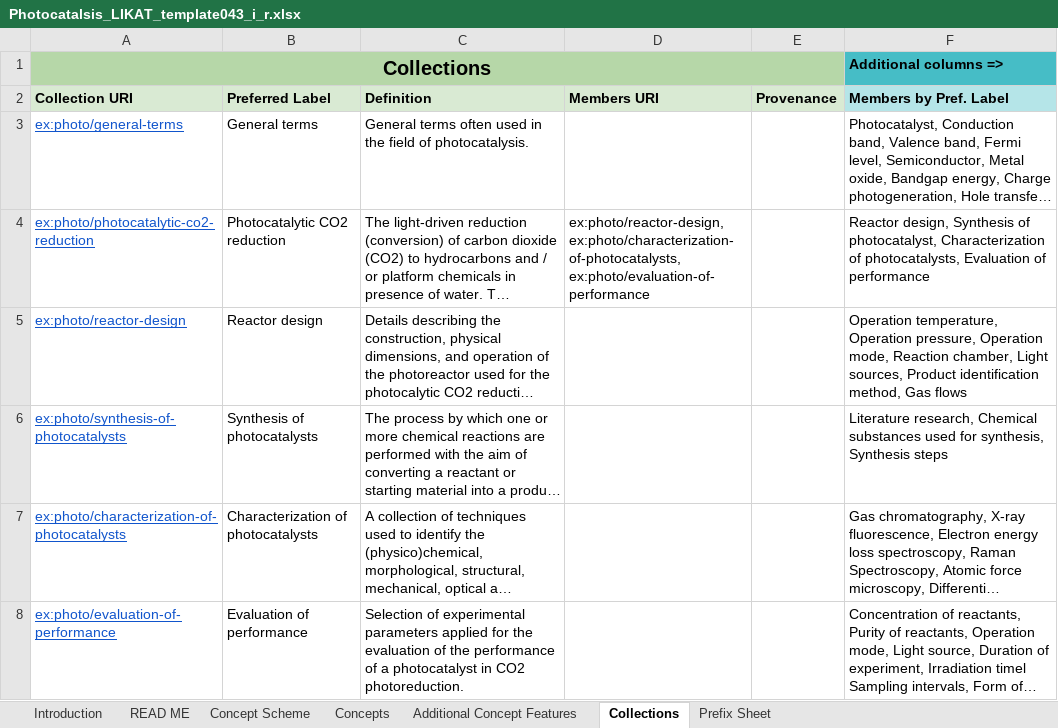
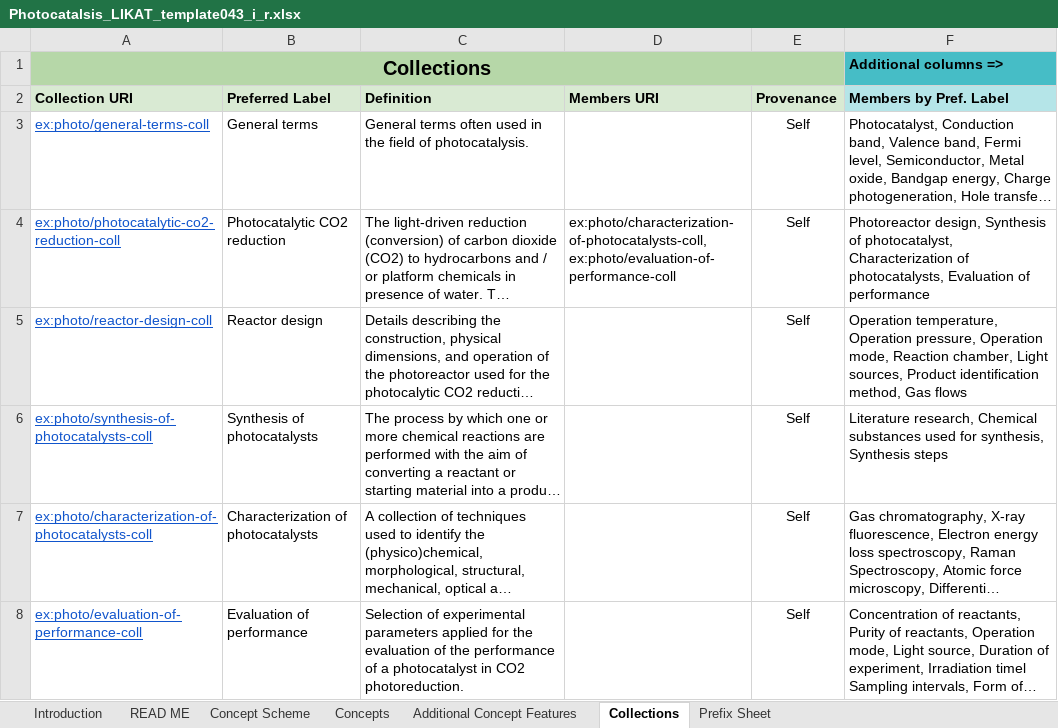
Before and after one commit to nfdi4cat/voc4cat-tool, an Excel workbook: example/Photocatalsis_LIKAT_template043_i_r.xlsx, sheet Collections, drawn as a sheet; long unchanged cells end in …; values as stored, in another font and other column widths than the file's, no borders; the diff names each change by its address in the sheet, - before the commit and + after, or states it on an @@ line.

```diff
--- a/example/Photocatalsis_LIKAT_template043_i_r.xlsx (sheet Collections)
+++ b/example/Photocatalsis_LIKAT_template043_i_r.xlsx (sheet Collections)
-A3 (Collection URI): ex:photo/general-terms
+A3 (Collection URI): ex:photo/general-terms-coll
-E3:E8 (Provenance): (empty)
+E3:E8 (Provenance): Self
-A4 (Collection URI): ex:photo/photocatalytic-co2-reduction
+A4 (Collection URI): ex:photo/photocatalytic-co2-reduction-coll
-D4 (Members URI): ex:photo/reactor-design, ex:photo/characterization-of-photocatalysts, ex:photo/evaluation-of-performance
+D4 (Members URI): ex:photo/characterization-of-photocatalysts-coll, ex:photo/evaluation-of-performance-coll
-F4 (Members by Pref. Label): Reactor design, Synthesis…
+F4 (Members by Pref. Label): Photoreactor design, Synthesis…
-A5 (Collection URI): ex:photo/reactor-design
+A5 (Collection URI): ex:photo/reactor-design-coll
-A6 (Collection URI): ex:photo/synthesis-of-photocatalysts
+A6 (Collection URI): ex:photo/synthesis-of-photocatalysts-coll
-A7 (Collection URI): ex:photo/characterization-of-photocatalysts
+A7 (Collection URI): ex:photo/characterization-of-photocatalysts-coll
-A8 (Collection URI): ex:photo/evaluation-of-performance
+A8 (Collection URI): ex:photo/evaluation-of-performance-coll
```
Also changed, not shown: sheet Additional Concept Features, sheet Concepts, example/Photocatalsis_LIKAT_template043.xlsx, example/Photocatalsis_LIKAT_template043_i.xlsx, 1 other file.
